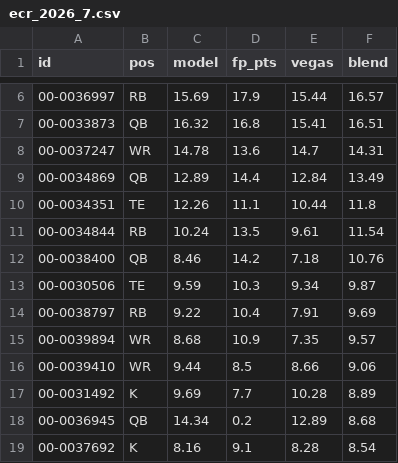
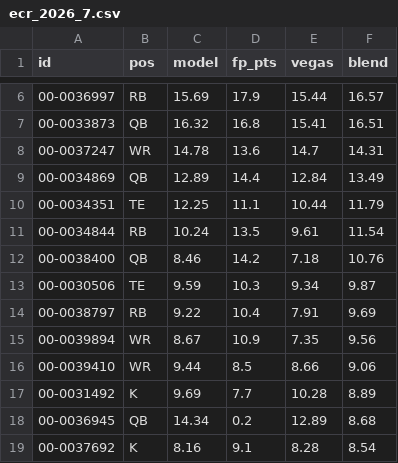
Before and after one commit to brockwilson132/startsit, a CSV file: history/ecr_2026_7.csv, drawn as a sheet; only a part is shown, gaps mark what is left out.

```diff
--- a/history/ecr_2026_7.csv
+++ b/history/ecr_2026_7.csv
@@ -9,3 +9,3 @@ id,pos,model,fp_pts,vegas,blend
 00-0034869,QB,12.89,14.4,12.84,13.49
-00-0034351,TE,12.26,11.1,10.44,11.8
+00-0034351,TE,12.25,11.1,10.44,11.79
 00-0034844,RB,10.24,13.5,9.61,11.54
@@ -14,3 +14,3 @@ id,pos,model,fp_pts,vegas,blend
 00-0038797,RB,9.22,10.4,7.91,9.69
-00-0039894,WR,8.68,10.9,7.35,9.57
+00-0039894,WR,8.67,10.9,7.35,9.56
 00-0039410,WR,9.44,8.5,8.66,9.06
```
Also changed, not shown: history/ownership.csv.
